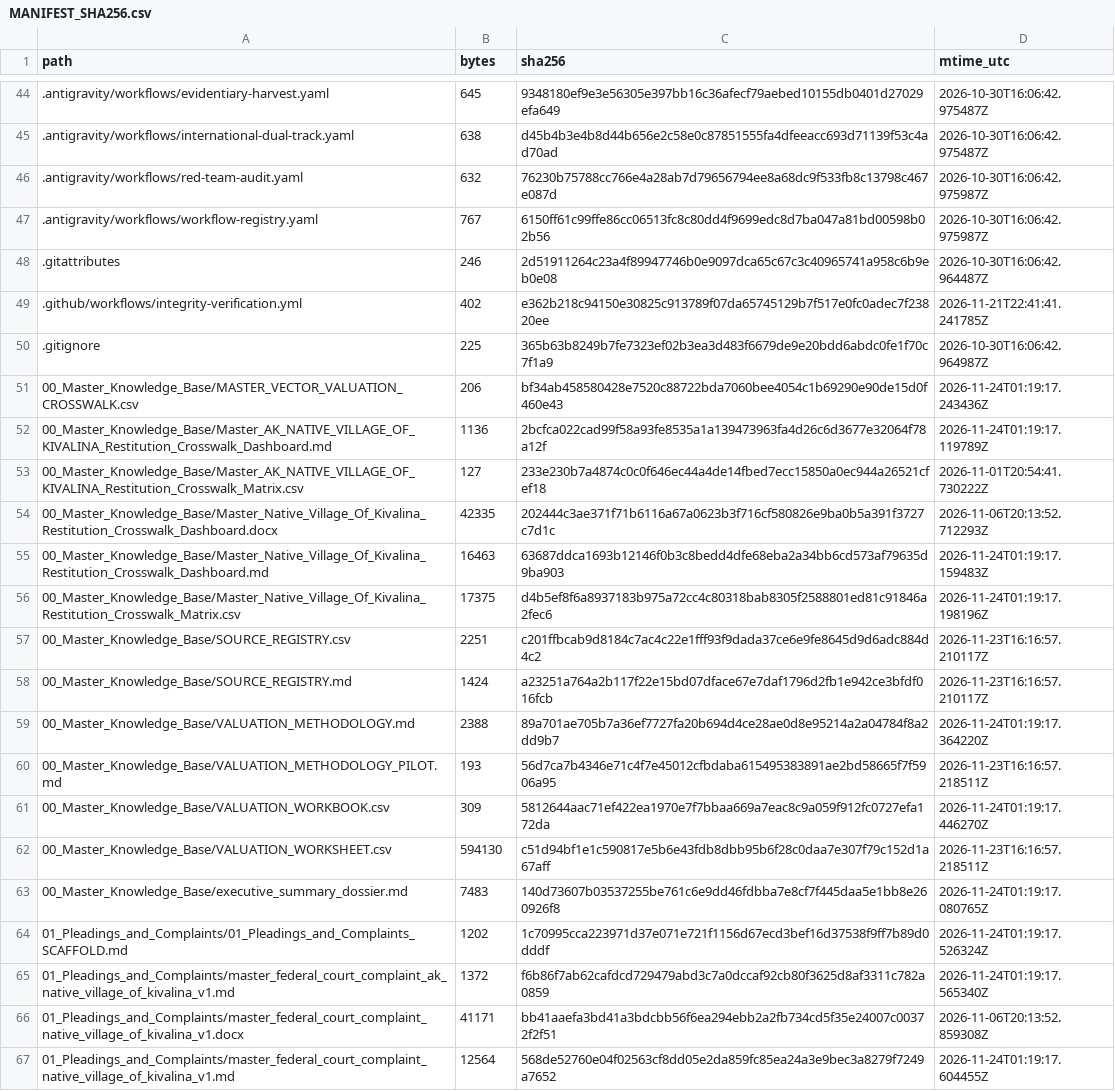
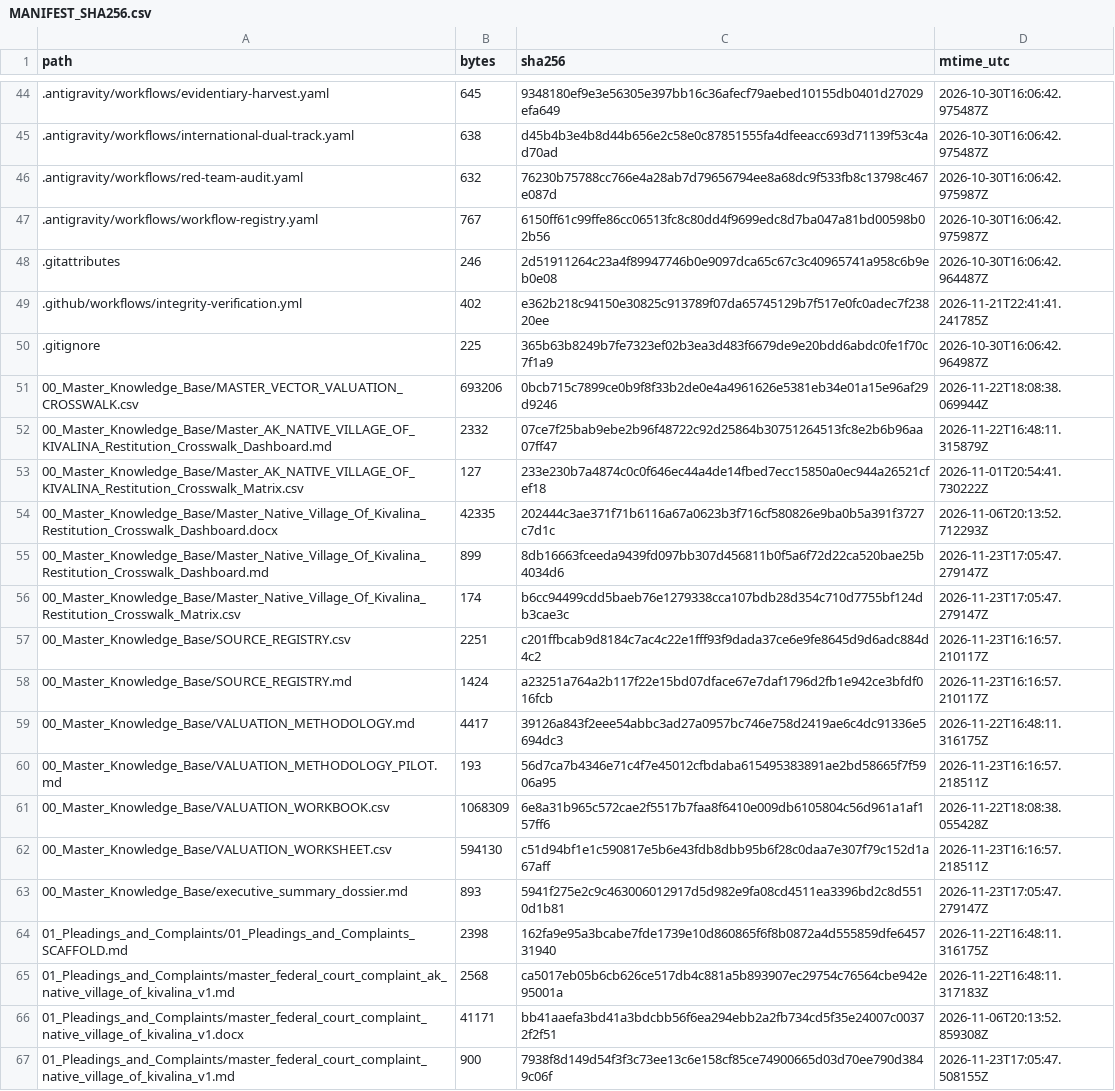
Before and after one commit to GlobalRestitutionAlliance/turtle-island-us-ak-native-village-of-kivalina-master-litigation, a CSV file: 99_Archives_and_Manifests/MANIFEST_SHA256.csv, drawn as a sheet; only a part is shown, gaps mark what is left out; the diff covers the shown part only.

```diff
--- a/99_Archives_and_Manifests/MANIFEST_SHA256.csv
+++ b/99_Archives_and_Manifests/MANIFEST_SHA256.csv
@@ -50,18 +50,18 @@ path,bytes,sha256,mtime_utc
 .gitignore,225,365b63b8249b7fe7323ef02b3ea3d483f6679de9e20bdd6abdc0fe1f70c7f1a9,2026-10-30T16:06:42.964987Z
-00_Master_Knowledge_Base/MASTER_VECTOR_VALUATION_CROSSWALK.csv,206,bf34ab458580428e7520c88722bda7060bee4054c1b69290e90de15d0f460e43,2026-11-24T01:19:17.243436Z
-00_Master_Knowledge_Base/Master_AK_NATIVE_VILLAGE_OF_KIVALINA_Restitution_Crosswalk_Dashboard.md,1136,2bcfca022cad99f58a93fe8535a1a139473963fa4d26c6d3677e32064f78a12f,2026-11-24T01:19:17.119789Z
+00_Master_Knowledge_Base/MASTER_VECTOR_VALUATION_CROSSWALK.csv,693206,0bcb715c7899ce0b9f8f33b2de0e4a4961626e5381eb34e01a15e96af29d9246,2026-11-22T18:08:38.069944Z
+00_Master_Knowledge_Base/Master_AK_NATIVE_VILLAGE_OF_KIVALINA_Restitution_Crosswalk_Dashboard.md,2332,07ce7f25bab9ebe2b96f48722c92d25864b30751264513fc8e2b6b96aa07ff47,2026-11-22T16:48:11.315879Z
 00_Master_Knowledge_Base/Master_AK_NATIVE_VILLAGE_OF_KIVALINA_Restitution_Crosswalk_Matrix.csv,127,233e230b7a4874c0c0f646ec44a4de14fbed7ecc15850a0ec944a26521cfef18,2026-11-01T20:54:41.730222Z
 00_Master_Knowledge_Base/Master_Native_Village_Of_Kivalina_Restitution_Crosswalk_Dashboard.docx,42335,202444c3ae371f71b6116a67a0623b3f716cf580826e9ba0b5a391f3727c7d1c,2026-11-06T20:13:52.712293Z
-00_Master_Knowledge_Base/Master_Native_Village_Of_Kivalina_Restitution_Crosswalk_Dashboard.md,16463,63687ddca1693b12146f0b3c8bedd4dfe68eba2a34bb6cd573af79635d9ba903,2026-11-24T01:19:17.159483Z
-00_Master_Knowledge_Base/Master_Native_Village_Of_Kivalina_Restitution_Crosswalk_Matrix.csv,17375,d4b5ef8f6a8937183b975a72cc4c80318bab8305f2588801ed81c91846a2fec6,2026-11-24T01:19:17.198196Z
+00_Master_Knowledge_Base/Master_Native_Village_Of_Kivalina_Restitution_Crosswalk_Dashboard.md,899,8db16663fceeda9439fd097bb307d456811b0f5a6f72d22ca520bae25b4034d6,2026-11-23T17:05:47.279147Z
+00_Master_Knowledge_Base/Master_Native_Village_Of_Kivalina_Restitution_Crosswalk_Matrix.csv,174,b6cc94499cdd5baeb76e1279338cca107bdb28d354c710d7755bf124db3cae3c,2026-11-23T17:05:47.279147Z
 00_Master_Knowledge_Base/SOURCE_REGISTRY.csv,2251,c201ffbcab9d8184c7ac4c22e1fff93f9dada37ce6e9fe8645d9d6adc884d4c2,2026-11-23T16:16:57.210117Z
 00_Master_Knowledge_Base/SOURCE_REGISTRY.md,1424,a23251a764a2b117f22e15bd07dface67e7daf1796d2fb1e942ce3bfdf016fcb,2026-11-23T16:16:57.210117Z
-00_Master_Knowledge_Base/VALUATION_METHODOLOGY.md,2388,89a701ae705b7a36ef7727fa20b694d4ce28ae0d8e95214a2a04784f8a2dd9b7,2026-11-24T01:19:17.364220Z
+00_Master_Knowledge_Base/VALUATION_METHODOLOGY.md,4417,39126a843f2eee54abbc3ad27a0957bc746e758d2419ae6c4dc91336e5694dc3,2026-11-22T16:48:11.316175Z
 00_Master_Knowledge_Base/VALUATION_METHODOLOGY_PILOT.md,193,56d7ca7b4346e71c4f7e45012cfbdaba615495383891ae2bd58665f7f5906a95,2026-11-23T16:16:57.218511Z
-00_Master_Knowledge_Base/VALUATION_WORKBOOK.csv,309,5812644aac71ef422ea1970e7f7bbaa669a7eac8c9a059f912fc0727efa172da,2026-11-24T01:19:17.446270Z
+00_Master_Knowledge_Base/VALUATION_WORKBOOK.csv,1068309,6e8a31b965c572cae2f5517b7faa8f6410e009db6105804c56d961a1af157ff6,2026-11-22T18:08:38.055428Z
 00_Master_Knowledge_Base/VALUATION_WORKSHEET.csv,594130,c51d94bf1e1c590817e5b6e43fdb8dbb95b6f28c0daa7e307f79c152d1a67aff,2026-11-23T16:16:57.218511Z
-00_Master_Knowledge_Base/executive_summary_dossier.md,7483,140d73607b03537255be761c6e9dd46fdbba7e8cf7f445daa5e1bb8e260926f8,2026-11-24T01:19:17.080765Z
-01_Pleadings_and_Complaints/01_Pleadings_and_Complaints_SCAFFOLD.md,1202,1c70995cca223971d37e071e721f1156d67ecd3bef16d37538f9ff7b89d0dddf,2026-11-24T01:19:17.526324Z
-01_Pleadings_and_Complaints/master_federal_court_complaint_ak_native_village_of_kivalina_v1.md,1372,f6b86f7ab62cafdcd729479abd3c7a0dccaf92cb80f3625d8af3311c782a0859,2026-11-24T01:19:17.565340Z
+00_Master_Knowledge_Base/executive_summary_dossier.md,893,5941f275e2c9c463006012917d5d982e9fa08cd4511ea3396bd2c8d5510d1b81,2026-11-23T17:05:47.279147Z
+01_Pleadings_and_Complaints/01_Pleadings_and_Complaints_SCAFFOLD.md,2398,162fa9e95a3bcabe7fde1739e10d860865f6f8b0872a4d555859dfe645731940,2026-11-22T16:48:11.316175Z
+01_Pleadings_and_Complaints/master_federal_court_complaint_ak_native_village_of_kivalina_v1.md,2568,ca5017eb05b6cb626ce517db4c881a5b893907ec29754c76564cbe942e95001a,2026-11-22T16:48:11.317183Z
 01_Pleadings_and_Complaints/master_federal_court_complaint_native_village_of_kivalina_v1.docx,41171,bb41aaefa3bd41a3bdcbb56f6ea294ebb2a2fb734cd5f35e24007c00372f2f51,2026-11-06T20:13:52.859308Z
-01_Pleadings_and_Complaints/master_federal_court_complaint_native_village_of_kivalina_v1.md,12564,568de52760e04f02563cf8dd05e2da859fc85ea24a3e9bec3a8279f7249a7652,2026-11-24T01:19:17.604455Z
+01_Pleadings_and_Complaints/master_federal_court_complaint_native_village_of_kivalina_v1.md,900,7938f8d149d54f3f3c73ee13c6e158cf85ce74900665d03d70ee790d3849c06f,2026-11-23T17:05:47.508155Z
```
Also changed, not shown: 86 edited cells elsewhere in this file, 39 other files.
